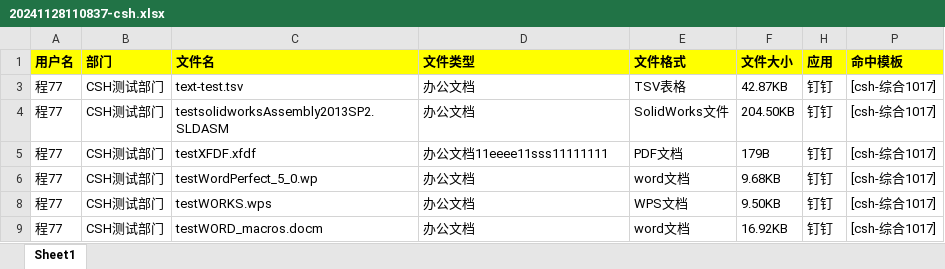
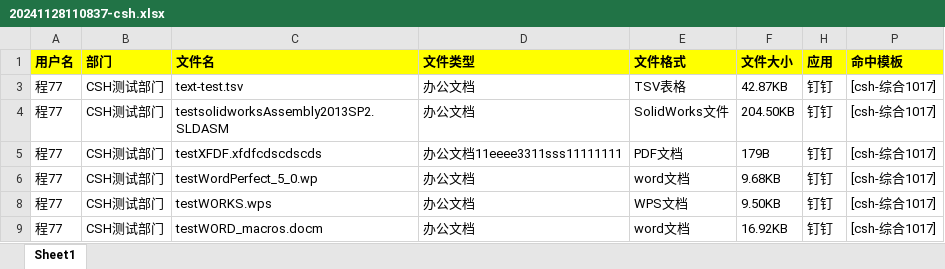
Before and after one commit to AnsCheng/csh-test-sase, an Excel workbook: 20241128110837-csh.xlsx, sheet Sheet1, drawn as a sheet; only a part is shown; values as stored, in another font and other column widths than the file's, no borders; the diff names each change by its address in the sheet, - before the commit and + after, or states it on an @@ line.

Commit message:
123

```diff
--- a/20241128110837-csh.xlsx (sheet Sheet1)
+++ b/20241128110837-csh.xlsx (sheet Sheet1)
-C5 (文件名): testXFDF.xfdf
+C5 (文件名): testXFDF.xfdfcdscdscds
-D5 (文件类型): 办公文档11eeee11sss11111111
+D5 (文件类型): 办公文档11eeee3311sss11111111
```
